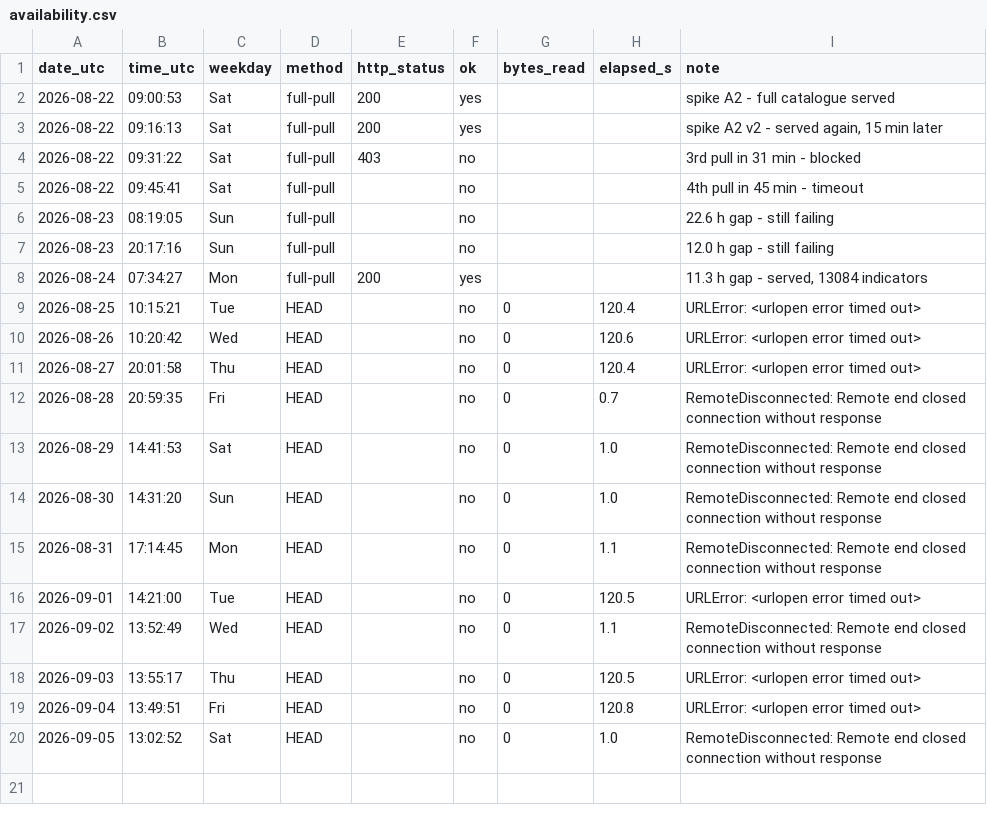
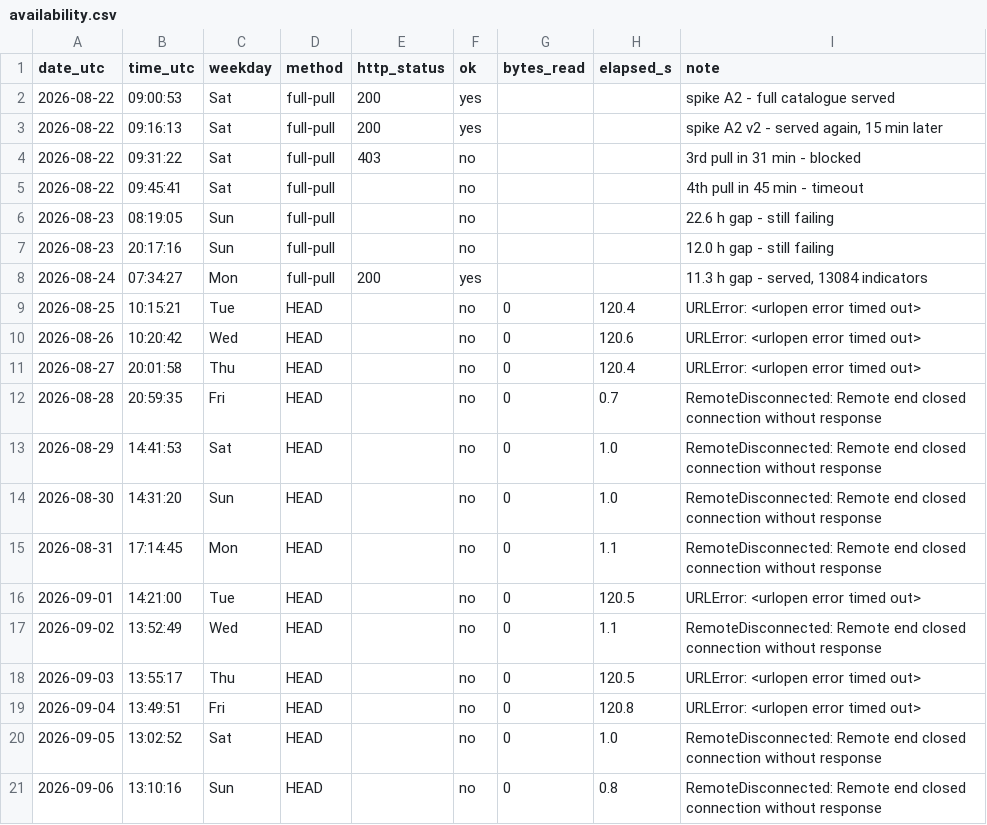
Before and after one commit to caasols/pordata, a CSV file: data/ine/availability.csv, drawn as a sheet.

```diff
--- a/data/ine/availability.csv
+++ b/data/ine/availability.csv
@@ -20 +20,2 @@ date_utc,time_utc,weekday,method,http_status,ok,bytes_read,elapsed_s,note
 2026-09-05,13:02:52,Sat,HEAD,,no,0,1.0,RemoteDisconnected: Remote end closed connection without response
+2026-09-06,13:10:16,Sun,HEAD,,no,0,0.8,RemoteDisconnected: Remote end closed connection without response
```
